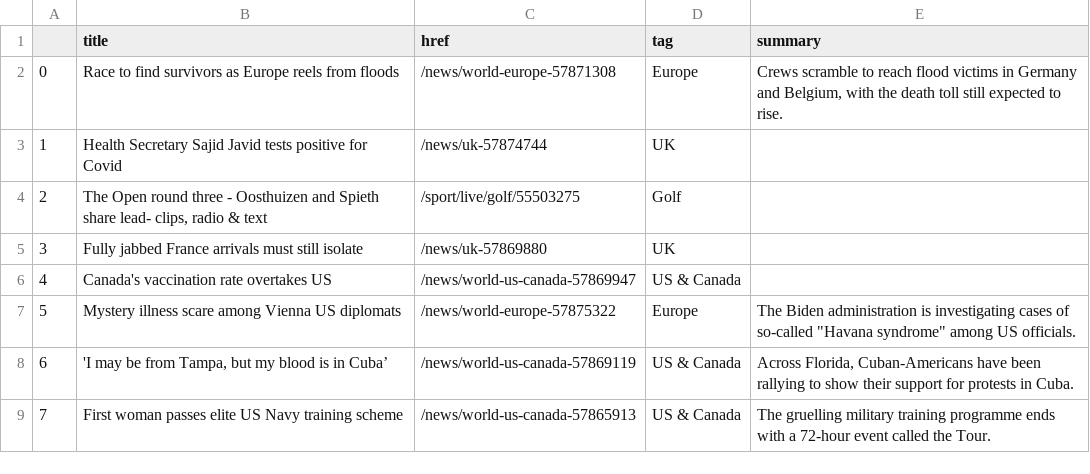
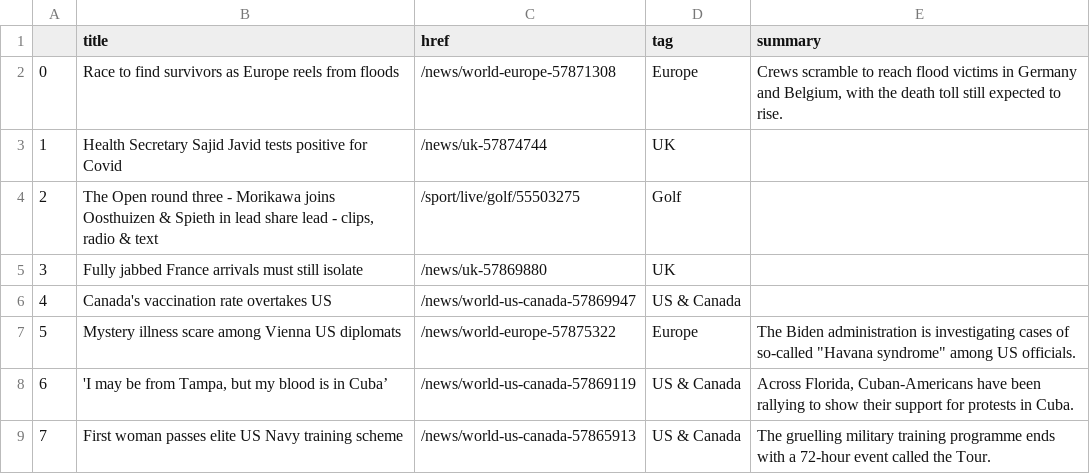
Before and after one commit to bronna/auto-scraper, a CSV file: bbc-headlines.csv, drawn as a sheet; only a part is shown.

```diff
--- a/bbc-headlines.csv
+++ b/bbc-headlines.csv
@@ -3,3 +3,3 @@
 1,Health Secretary Sajid Javid tests positive for Covid,/news/uk-57874744,UK,
-2,"The Open round three - Oosthuizen and Spieth share lead- clips, radio & text",/sport/live/golf/55503275,Golf,
+2,"The Open round three - Morikawa joins Oosthuizen & Spieth in lead share lead - clips, radio & text",/sport/live/golf/55503275,Golf,
 3,Fully jabbed France arrivals must still isolate,/news/uk-57869880,UK,
```
